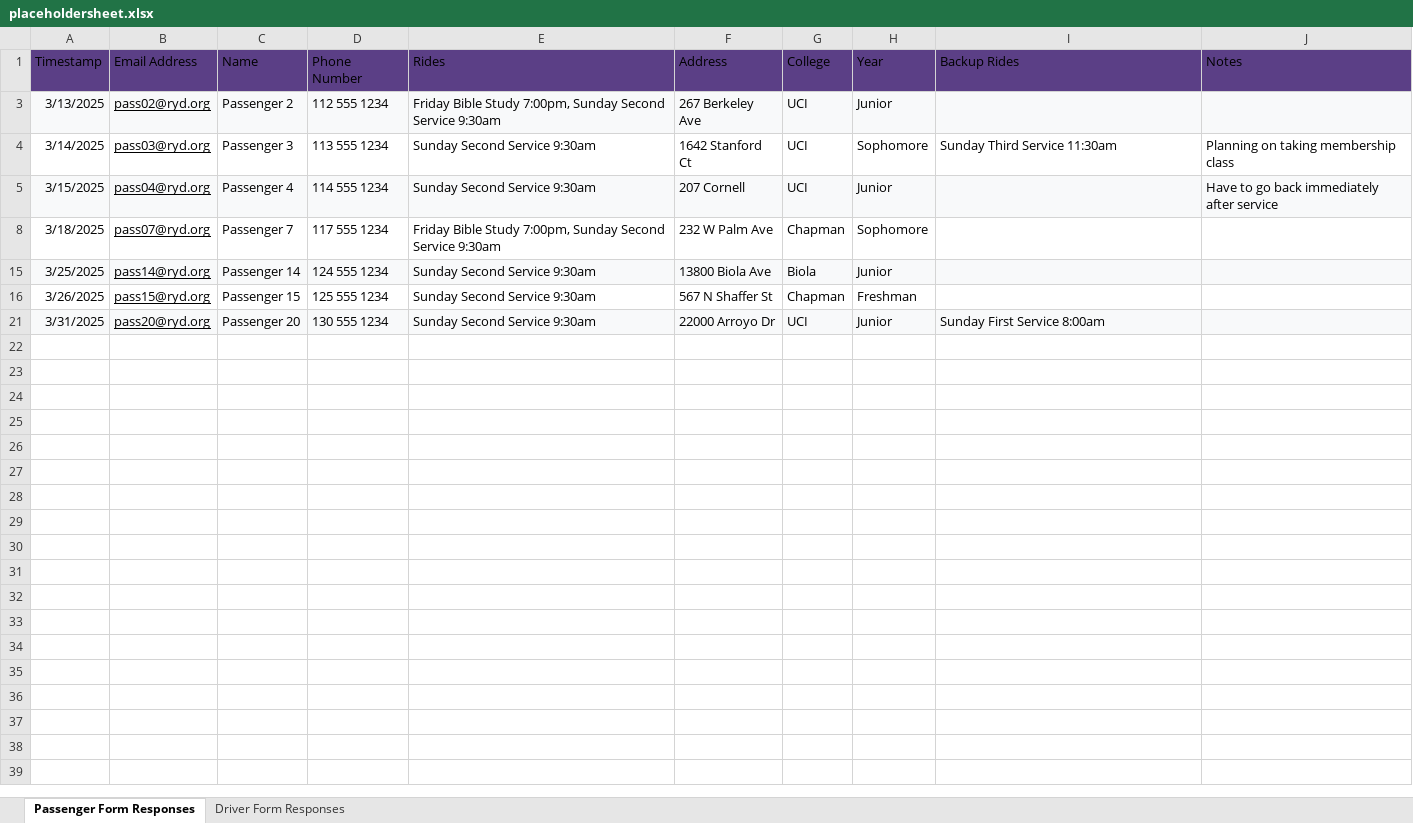
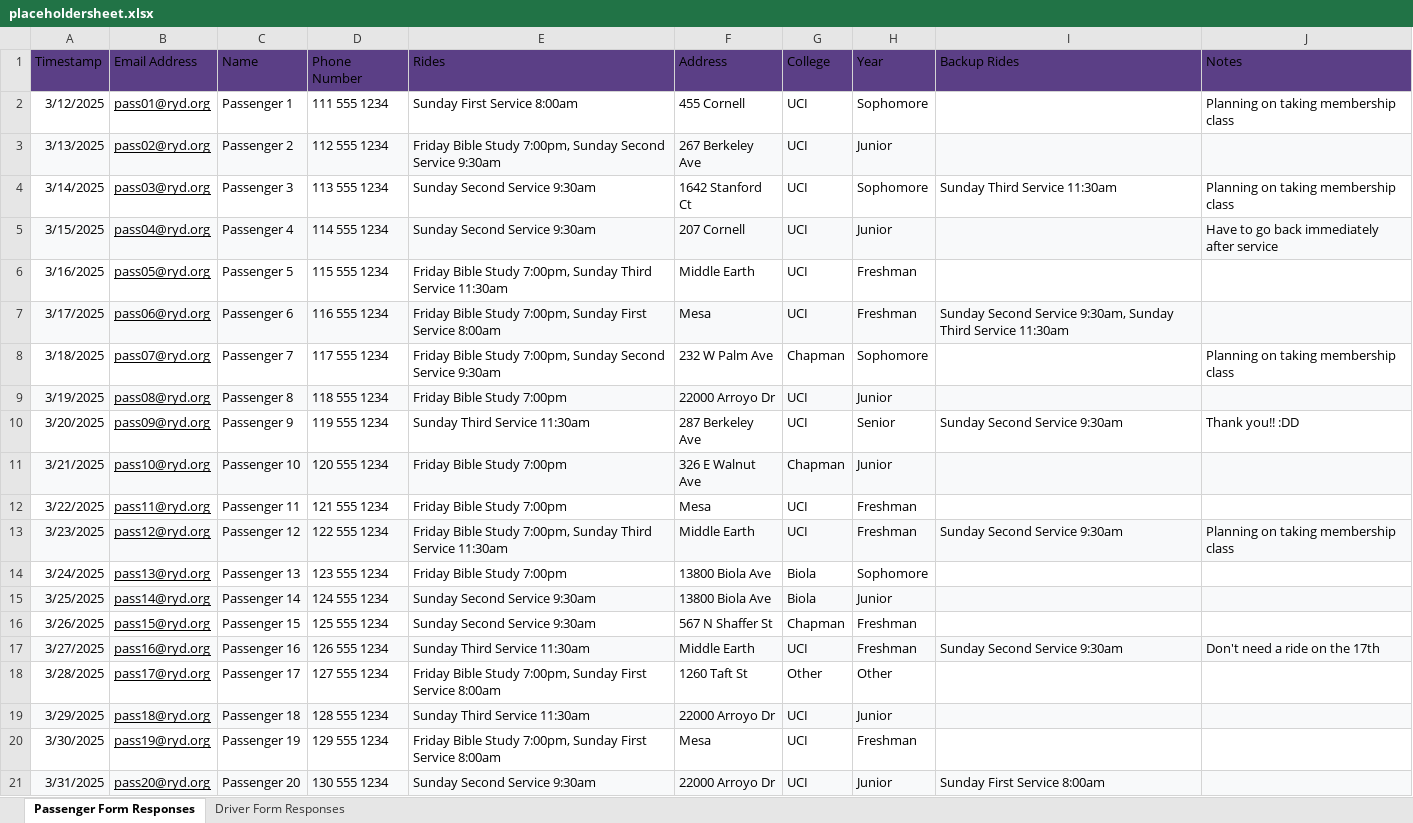
Before and after one commit to agee4/ride-organizer-va, an Excel workbook: public/placeholdersheet.xlsx, sheet Passenger Form Responses, drawn as a sheet; values as stored, in another font and other column widths than the file's, no borders; charts and pictures not drawn; the diff names each change by its address in the sheet, - before the commit and + after, or states it on an @@ line.

Commit message:
Proper Ride Loading & Dynamic Processing stuff
+loadsheet can now properly build rides
~updated placeholdersheet (again) to be more "realistic"
+createpassengerform can set year
~updated createpeopleforms to dynamically generate option forms based on enums
~ridemanager filter display slightly changed
+begun implementation of dragging passengers already in a ride (^todo: add dragging ride passengers either to unassigned list, fix dragging to another ride not removing from previous ride)
~refactored loadsheet to be more flexible in parsing data to build people
+added field to customize savesheet name

```diff
--- a/public/placeholdersheet.xlsx (sheet Passenger Form Responses)
+++ b/public/placeholdersheet.xlsx (sheet Passenger Form Responses)
@@ row 2 unhidden: 3/12/2025 | pass01@ryd.org | Passenger 1 | 111 555 1234 | Sunday First Service 8:00am | 455 Cornell | UCI | Sophomore |  | Planning on taking membership class @@
@@ row 6 unhidden: 3/16/2025 | pass05@ryd.org | Passenger 5 | 115 555 1234 | Friday Bible Study 7:00pm, Sunday Third Service 11:30am | Middle Earth | UCI | Freshman @@
@@ row 7 unhidden: 3/17/2025 | pass06@ryd.org | Passenger 6 | 116 555 1234 | Friday Bible Study 7:00pm, Sunday First Service 8:00am | Mesa | UCI | Freshman | Sunday Second Service 9:30am, Sunday Third Service 11:30am @@
-J8 (Notes): (empty)
+J8 (Notes): Planning on taking membership class
+row 9: 3/19/2025 | pass08@ryd.org | Passenger 8 | 118 555 1234 | Friday Bible Study 7:00pm | 22000 Arroyo Dr | UCI | Junior
+row 10: 3/20/2025 | pass09@ryd.org | Passenger 9 | 119 555 1234 | Sunday Third Service 11:30am | 287 Berkeley Ave | UCI | Senior | Sunday Second Service 9:30am | Thank you!! :DD
@@ row 11 unhidden: 3/21/2025 | pass10@ryd.org | Passenger 10 | 120 555 1234 | Friday Bible Study 7:00pm | 326 E Walnut Ave | Chapman | Junior @@
@@ row 12 unhidden: 3/22/2025 | pass11@ryd.org | Passenger 11 | 121 555 1234 | Friday Bible Study 7:00pm | Mesa | UCI | Freshman @@
@@ row 13 unhidden: 3/23/2025 | pass12@ryd.org | Passenger 12 | 122 555 1234 | Friday Bible Study 7:00pm, Sunday Third Service 11:30am | Middle Earth | UCI | Freshman | Sunday Second Service 9:30am | Planning on taking membership class @@
@@ row 14 unhidden: 3/24/2025 | pass13@ryd.org | Passenger 13 | 123 555 1234 | Friday Bible Study 7:00pm | 13800 Biola Ave | Biola | Sophomore @@
+row 17: 3/27/2025 | pass16@ryd.org | Passenger 16 | 126 555 1234 | Sunday Third Service 11:30am | Middle Earth | UCI | Freshman | Sunday Second Service 9:30am | Don't need a ride on the 17th
@@ row 18 unhidden: 3/28/2025 | pass17@ryd.org | Passenger 17 | 127 555 1234 | Friday Bible Study 7:00pm, Sunday First Service 8:00am | 1260 Taft St | Other | Other @@
@@ row 19 unhidden: 3/29/2025 | pass18@ryd.org | Passenger 18 | 128 555 1234 | Sunday Third Service 11:30am | 22000 Arroyo Dr | UCI | Junior @@
@@ row 20 unhidden: 3/30/2025 | pass19@ryd.org | Passenger 19 | 129 555 1234 | Friday Bible Study 7:00pm, Sunday First Service 8:00am | Mesa | UCI | Freshman @@
```
Also changed, not shown: sheet Driver Form Responses, 4 other files.
